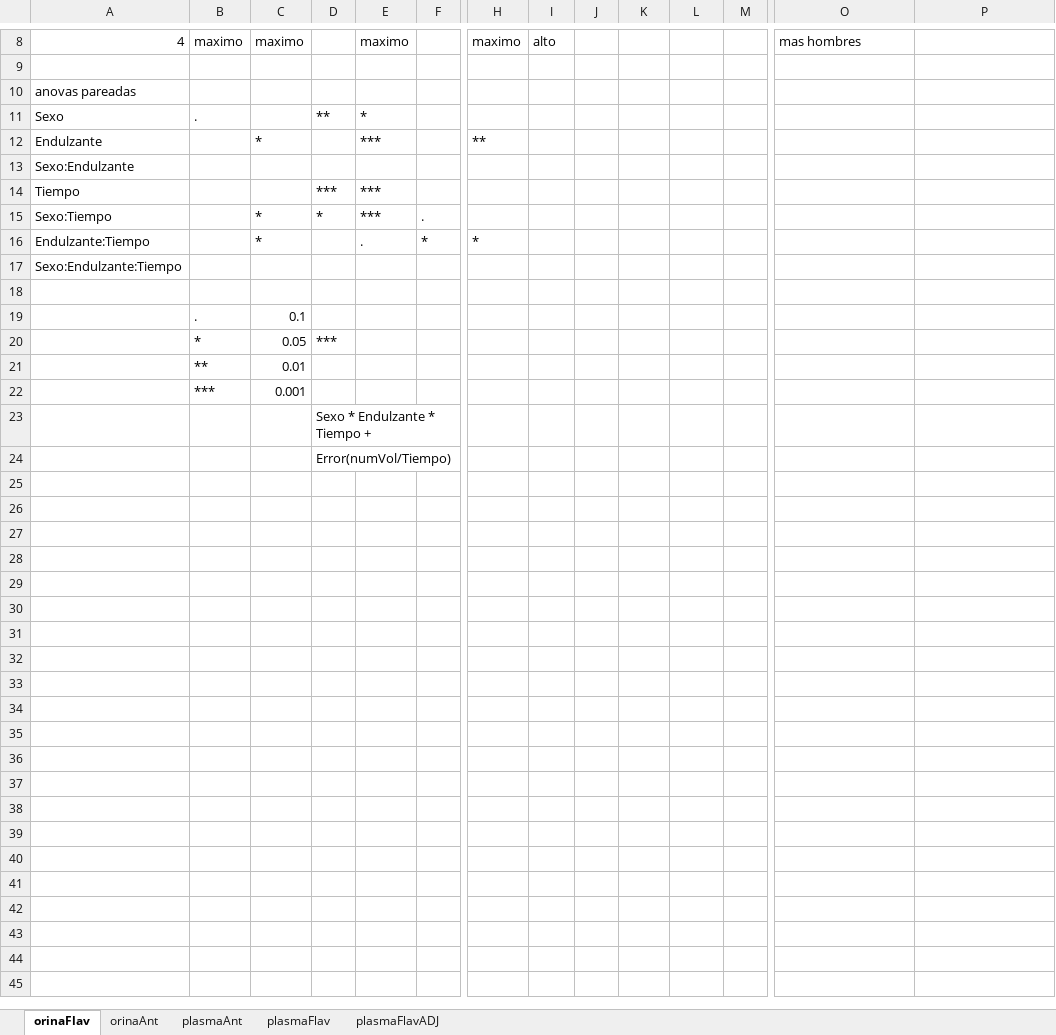
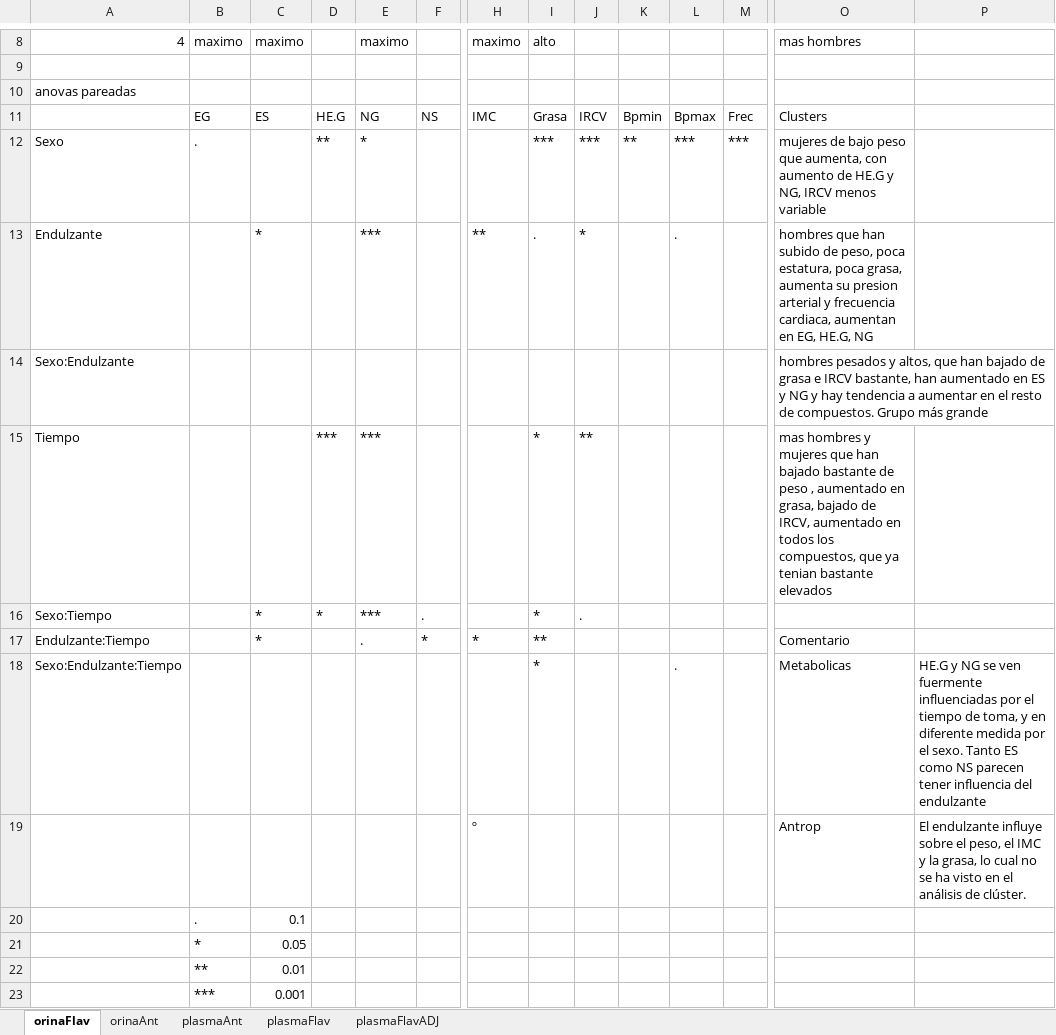
Before and after one commit to dhprieto/1stStepsPhD, an Excel workbook: results/resumenResultados.xlsx, sheet orinaFlav, drawn as a sheet; only a part is shown, gaps mark what is left out; values as stored, in another font and other column widths than the file's, no cell formats; charts and pictures not drawn; removed rows and columns are numbered as before the commit, all else as after; rows hold the shown columns only; the diff names each change by its address in the sheet, - before the commit and + after, or states it on an @@ line.

```diff
--- a/results/resumenResultados.xlsx (sheet orinaFlav)
+++ b/results/resumenResultados.xlsx (sheet orinaFlav)
+row 11:  | EG | ES | HE.G | NG | NS | IMC | Grasa | IRCV | Bpmin | Bpmax | Frec | Clusters
-I12: (empty)
+I12: ***
-J12: (empty)
+J12: ***
-K12: (empty)
+K12: **
-L12: (empty)
+L12: ***
-M12: (empty)
+M12: ***
-O12: (empty)
+O12: mujeres de bajo peso que aumenta, con aumento de HE.G y NG, IRCV menos variable
-I13: (empty)
+I13: .
-J13: (empty)
+J13: *
-L13: (empty)
+L13: .
-O13: (empty)
+O13: hombres que han subido de peso, poca estatura, poca grasa, aumenta su presion arterial y frecuencia cardiaca, aumentan en EG, HE.G, NG
-O14: (empty)
+O14: hombres pesados y altos, que han bajado de grasa e IRCV bastante, han aumentado en ES y NG y hay tendencia a aumentar en el resto de compuestos. Grupo más grande
-I15:I16: (empty)
+I15:I16: *
-J15: (empty)
+J15: **
-O15: (empty)
+O15: mas hombres y mujeres que han bajado bastante de peso , aumentado en grasa, bajado de IRCV, aumentado en todos los compuestos, que ya tenian bastante elevados
-J16: (empty)
+J16: .
-I17: (empty)
+I17: **
-O17: (empty)
+O17: Comentario
-row 17: Sexo:Endulzante:Tiempo
-row 18: (empty)
+row 18: Sexo:Endulzante:Tiempo |  |  |  |  |  |  | * |  |  | . |  | Metabolicas | HE.G y NG se ven fuermente influenciadas por el tiempo de toma, y en diferente medida por el sexo. Tanto ES como NS parecen tener influencia del endulzante
+row 19:  |  |  |  |  |  | º |  |  |  |  |  | Antrop | El endulzante influye sobre el peso, el IMC y la grasa, lo cual no se ha visto en el análisis de clúster.
-D21: ***
+D21: (empty)
-row 23:  |  |  | Sexo * Endulzante * Tiempo +
-row 24:  |  |  | Error(numVol/Tiempo)
```
Also changed, not shown: sheet plasmaAnt, sheet orinaAnt, sheet plasmaFlavADJ, sheet plasmaFlav, cell formats, charts or pictures, 1 other file.
